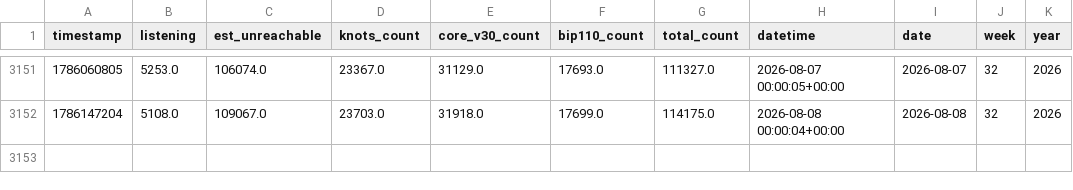
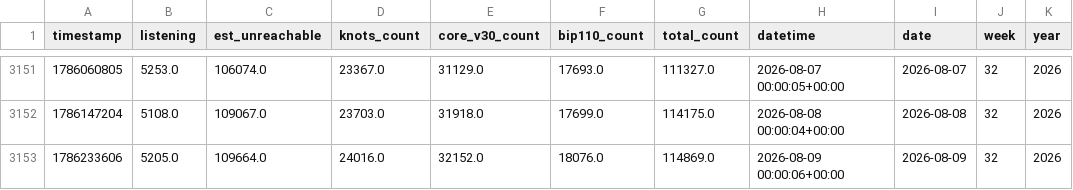
Before and after one commit to w-s-bitcoin/wickedsmartbitcoin, a CSV file: webapps/node_count/webapp_data/node_count_blocks.csv, drawn as a sheet; only a part is shown, gaps mark what is left out; the diff names each change by its address in the sheet, - before the commit and + after, or states it on an @@ line.

```diff
--- a/webapps/node_count/webapp_data/node_count_blocks.csv
+++ b/webapps/node_count/webapp_data/node_count_blocks.csv
+row 3153: 1786233606 | 5205.0 | 109664.0 | 24016.0 | 32152.0 | 18076.0 | 114869.0 | 2026-08-09 00:00:06+00:00 | 2026-08-09 | 32 | 2026
```
Also changed, not shown: assets/daily_price.csv, webapps/bitcoin_dominance/webapp_data/btcd_timeseries_historical.csv, 34 other files.
